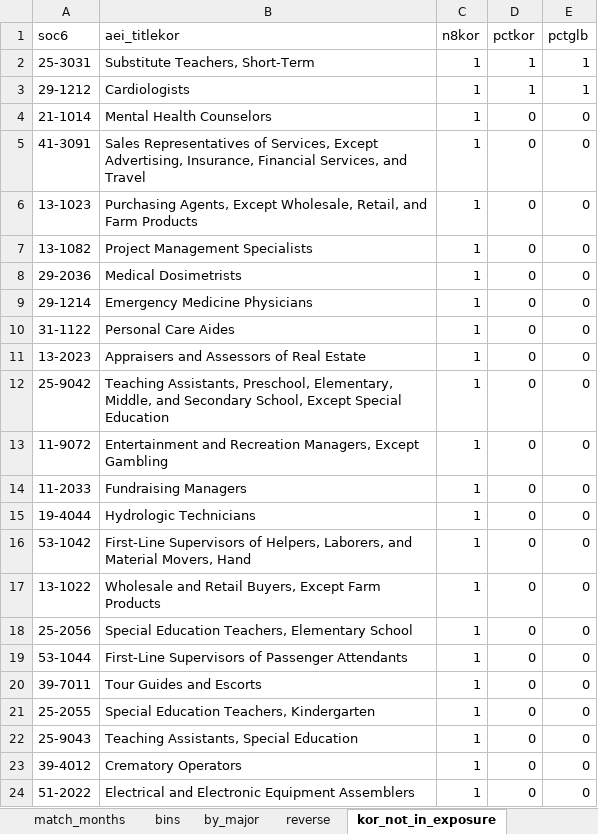
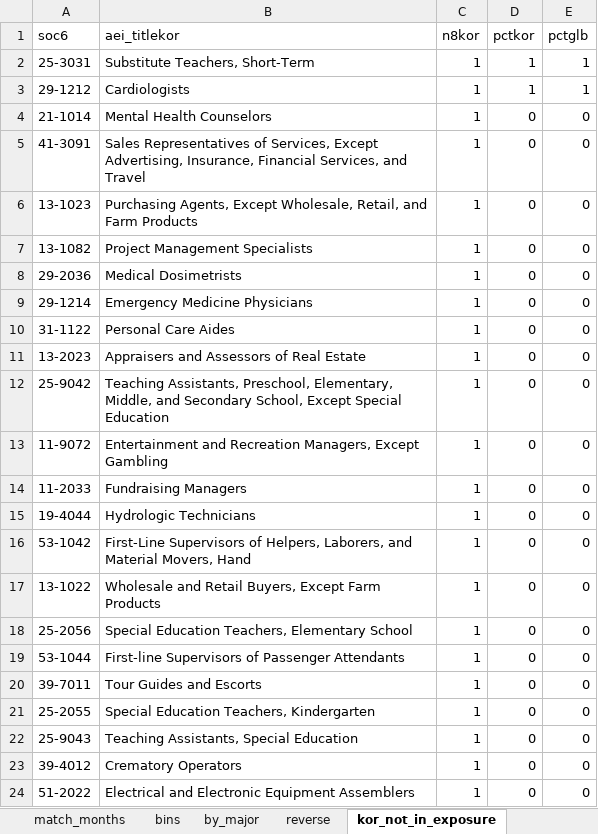
Before and after one commit to keiscne/AI_effects, an Excel workbook: results/table/20_kor_soc_exposure_coverage.xlsx, sheet kor_not_in_exposure, drawn as a sheet; values as stored, in another font and other column widths than the file's, no borders; the diff names each change by its address in the sheet, - before the commit and + after, or states it on an @@ line.

```diff
--- a/results/table/20_kor_soc_exposure_coverage.xlsx (sheet kor_not_in_exposure)
+++ b/results/table/20_kor_soc_exposure_coverage.xlsx (sheet kor_not_in_exposure)
-B19 (aei_titlekor): First-Line Supervisors of…
+B19 (aei_titlekor): First-line Supervisors of…
```
Also changed, not shown: results/table/23_kor_ksco8_conv_ai.xlsx, results/table/25_kor_ai_usage_index.xlsx, 9 other files.
